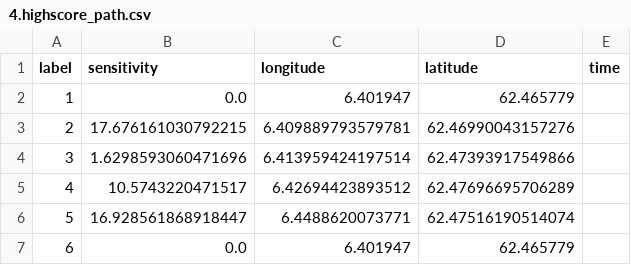
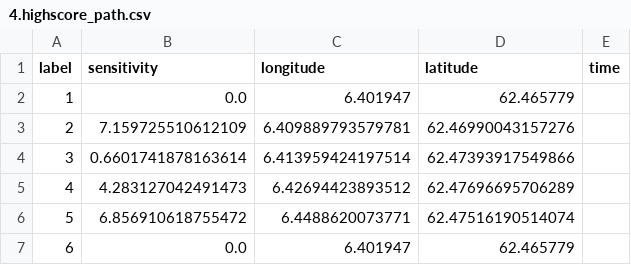
Before and after one commit to russellprimeau/source-water-digital-twin, a CSV file: data/4.highscore_path.csv, drawn as a sheet.

```diff
--- a/data/4.highscore_path.csv
+++ b/data/4.highscore_path.csv
@@ -2,6 +2,6 @@ label,sensitivity,longitude,latitude,time
 1,0.0,6.401947,62.465779,
-2,17.676161030792215,6.409889793579781,62.46990043157276,
-3,1.6298593060471696,6.413959424197514,62.47393917549866,
-4,10.5743220471517,6.42694423893512,62.47696695706289,
-5,16.928561868918447,6.4488620073771,62.47516190514074,
+2,7.159725510612109,6.409889793579781,62.46990043157276,
+3,0.6601741878163614,6.413959424197514,62.47393917549866,
+4,4.283127042491473,6.42694423893512,62.47696695706289,
+5,6.856910618755472,6.4488620073771,62.47516190514074,
 6,0.0,6.401947,62.465779,
```
Also changed, not shown: data/1.Sampling_Priority.csv, data/2.clustered_coordinates.csv, 42 other files.
